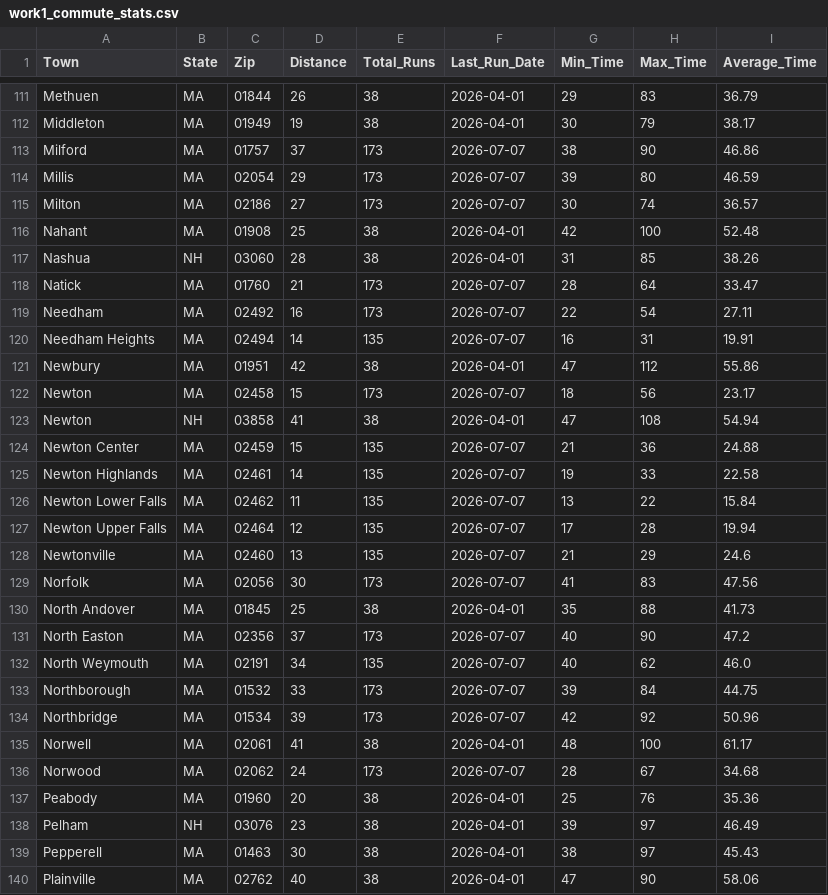
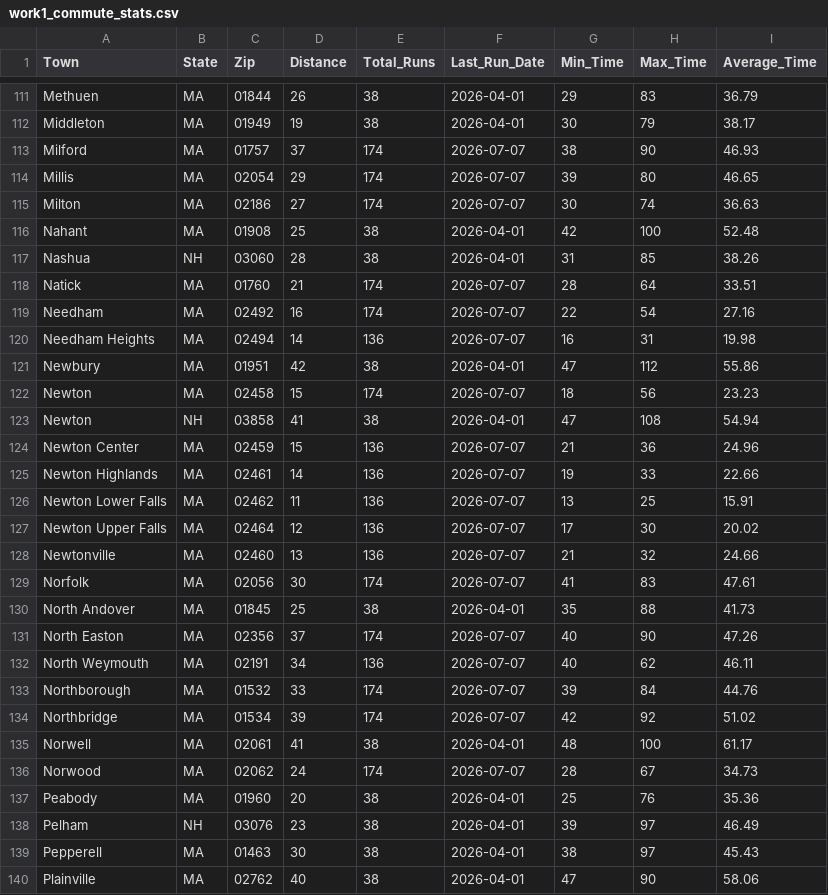
Before and after one commit to bishop527/house_hunt, a CSV file: Data/Results/work1_commute_stats.csv, drawn as a sheet; only a part is shown, gaps mark what is left out; the diff covers the shown part only.

```diff
--- a/Data/Results/work1_commute_stats.csv
+++ b/Data/Results/work1_commute_stats.csv
@@ -112,26 +112,26 @@ Methuen,MA,01844,26,38,2026-04-01,29,83,36.79
 Middleton,MA,01949,19,38,2026-04-01,30,79,38.17
-Milford,MA,01757,37,173,2026-07-07,38,90,46.86
-Millis,MA,02054,29,173,2026-07-07,39,80,46.59
-Milton,MA,02186,27,173,2026-07-07,30,74,36.57
+Milford,MA,01757,37,174,2026-07-07,38,90,46.93
+Millis,MA,02054,29,174,2026-07-07,39,80,46.65
+Milton,MA,02186,27,174,2026-07-07,30,74,36.63
 Nahant,MA,01908,25,38,2026-04-01,42,100,52.48
 Nashua,NH,03060,28,38,2026-04-01,31,85,38.26
-Natick,MA,01760,21,173,2026-07-07,28,64,33.47
-Needham,MA,02492,16,173,2026-07-07,22,54,27.11
-Needham Heights,MA,02494,14,135,2026-07-07,16,31,19.91
+Natick,MA,01760,21,174,2026-07-07,28,64,33.51
+Needham,MA,02492,16,174,2026-07-07,22,54,27.16
+Needham Heights,MA,02494,14,136,2026-07-07,16,31,19.98
 Newbury,MA,01951,42,38,2026-04-01,47,112,55.86
-Newton,MA,02458,15,173,2026-07-07,18,56,23.17
+Newton,MA,02458,15,174,2026-07-07,18,56,23.23
 Newton,NH,03858,41,38,2026-04-01,47,108,54.94
-Newton Center,MA,02459,15,135,2026-07-07,21,36,24.88
-Newton Highlands,MA,02461,14,135,2026-07-07,19,33,22.58
-Newton Lower Falls,MA,02462,11,135,2026-07-07,13,22,15.84
-Newton Upper Falls,MA,02464,12,135,2026-07-07,17,28,19.94
-Newtonville,MA,02460,13,135,2026-07-07,21,29,24.6
-Norfolk,MA,02056,30,173,2026-07-07,41,83,47.56
+Newton Center,MA,02459,15,136,2026-07-07,21,36,24.96
+Newton Highlands,MA,02461,14,136,2026-07-07,19,33,22.66
+Newton Lower Falls,MA,02462,11,136,2026-07-07,13,25,15.91
+Newton Upper Falls,MA,02464,12,136,2026-07-07,17,30,20.02
+Newtonville,MA,02460,13,136,2026-07-07,21,32,24.66
+Norfolk,MA,02056,30,174,2026-07-07,41,83,47.61
 North Andover,MA,01845,25,38,2026-04-01,35,88,41.73
-North Easton,MA,02356,37,173,2026-07-07,40,90,47.2
-North Weymouth,MA,02191,34,135,2026-07-07,40,62,46.0
-Northborough,MA,01532,33,173,2026-07-07,39,84,44.75
-Northbridge,MA,01534,39,173,2026-07-07,42,92,50.96
+North Easton,MA,02356,37,174,2026-07-07,40,90,47.26
+North Weymouth,MA,02191,34,136,2026-07-07,40,62,46.11
+Northborough,MA,01532,33,174,2026-07-07,39,84,44.76
+Northbridge,MA,01534,39,174,2026-07-07,42,92,51.02
 Norwell,MA,02061,41,38,2026-04-01,48,100,61.17
-Norwood,MA,02062,24,173,2026-07-07,28,67,34.68
+Norwood,MA,02062,24,174,2026-07-07,28,67,34.73
 Peabody,MA,01960,20,38,2026-04-01,25,76,35.36
```
Also changed, not shown: 160 edited cells elsewhere in this file, 3 other files.
